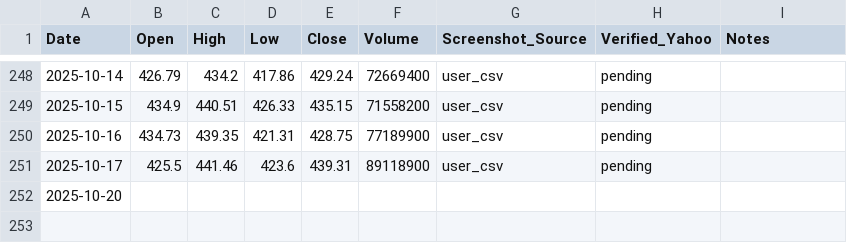
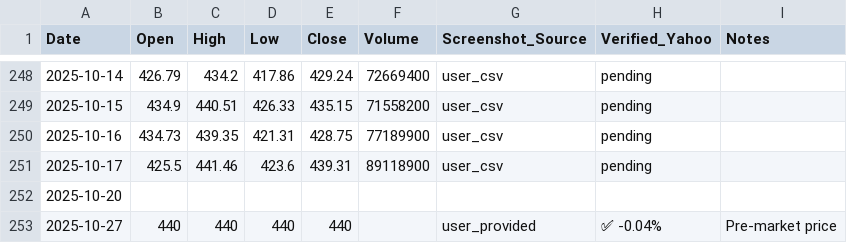
Before and after one commit to jaysean1/investment, a CSV file: 03_prices_all/TSLA_prices-Table 1.csv, drawn as a sheet; only a part is shown, gaps mark what is left out; the diff names each change by its address in the sheet, - before the commit and + after, or states it on an @@ line.

```diff
--- a/03_prices_all/TSLA_prices-Table 1.csv
+++ b/03_prices_all/TSLA_prices-Table 1.csv
+row 253: 2025-10-27 | 440 | 440 | 440 | 440 |  | user_provided | ✅ -0.04% | Pre-market price
```
Also changed, not shown: 03_prices_all/GLD_prices-Table 1.csv, 03_prices_all/MSFT_prices-Table 1.csv, 2 other files.
